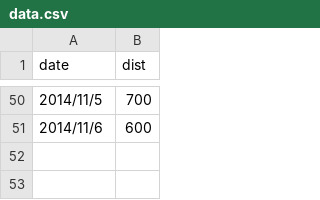
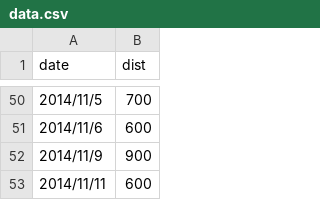
Before and after one commit to junsuwhy/swim-to-green-island, a CSV file: data.csv, drawn as a sheet; only a part is shown, gaps mark what is left out.

Commit message:
Update data.csv

```diff
--- a/data.csv
+++ b/data.csv
@@ -51 +51,3 @@ date,dist
 2014/11/6,600
+2014/11/9,900
+2014/11/11,600
```
